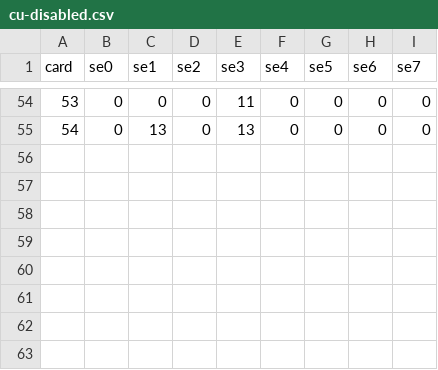
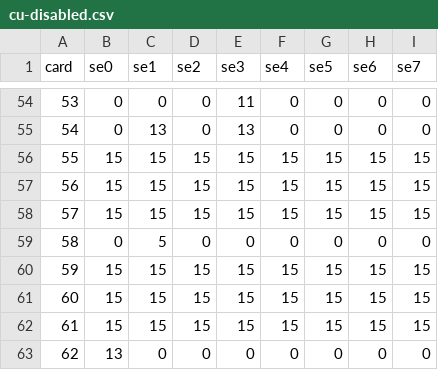
Before and after one commit to adamanteye/blog, a CSV file: src/2026/10/29-amd-mi100-cu/cu-disabled.csv, drawn as a sheet; only a part is shown, gaps mark what is left out; the diff names each change by its address in the sheet, - before the commit and + after, or states it on an @@ line.

Commit message:
gpu: update another 8 cards

```diff
--- a/src/2026/10/29-amd-mi100-cu/cu-disabled.csv
+++ b/src/2026/10/29-amd-mi100-cu/cu-disabled.csv
+row 56: 55 | 15 | 15 | 15 | 15 | 15 | 15 | 15 | 15
+row 57: 56 | 15 | 15 | 15 | 15 | 15 | 15 | 15 | 15
+row 58: 57 | 15 | 15 | 15 | 15 | 15 | 15 | 15 | 15
+row 59: 58 | 0 | 5 | 0 | 0 | 0 | 0 | 0 | 0
+row 60: 59 | 15 | 15 | 15 | 15 | 15 | 15 | 15 | 15
+row 61: 60 | 15 | 15 | 15 | 15 | 15 | 15 | 15 | 15
+row 62: 61 | 15 | 15 | 15 | 15 | 15 | 15 | 15 | 15
+row 63: 62 | 13 | 0 | 0 | 0 | 0 | 0 | 0 | 0
```
Also changed, not shown: 2 other files.
